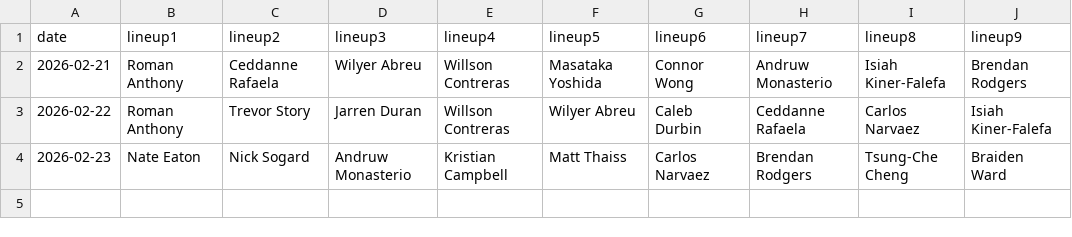
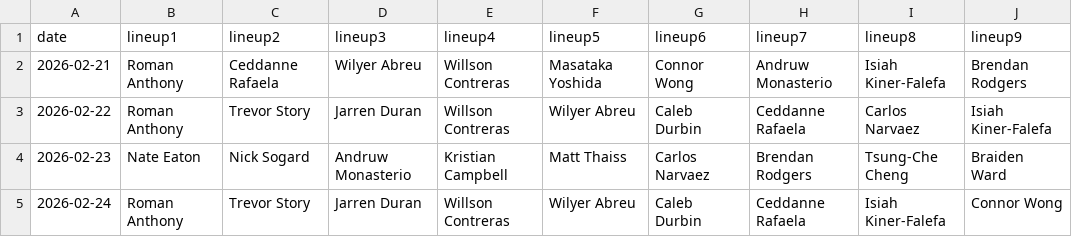
Before and after one commit to fantasy-toolz/batting-order, a CSV file: data/Preseason/2026/BOS.csv, drawn as a sheet; the diff names each change by its address in the sheet, - before the commit and + after, or states it on an @@ line.

```diff
--- a/data/Preseason/2026/BOS.csv
+++ b/data/Preseason/2026/BOS.csv
+row 5: 2026-02-24 | Roman Anthony | Trevor Story | Jarren Duran | Willson Contreras | Wilyer Abreu | Caleb Durbin | Ceddanne Rafaela | Isiah Kiner-Falefa | Connor Wong
```
Also changed, not shown: data/Preseason/2026/ATL.csv, data/Preseason/2026/CLE.csv, 23 other files.
